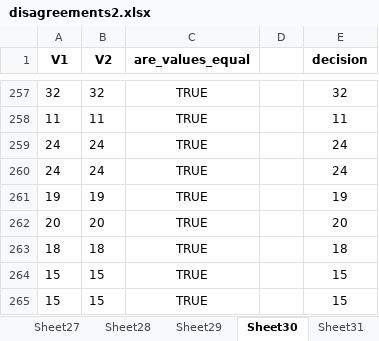
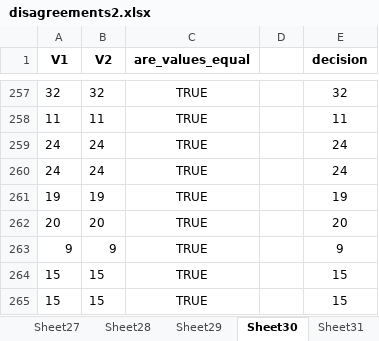
Before and after one commit to cristianmesquida/replicability_sports_science_zcurve, an Excel workbook: data/disagreements2.xlsx, sheet Sheet30, drawn as a sheet; only a part is shown, gaps mark what is left out; values as stored, in another font and other column widths than the file's, no borders; removed rows and columns are numbered as before the commit, all else as after; the diff names each change by its address in the sheet, - before the commit and + after, or states it on an @@ line.

```diff
--- a/data/disagreements2.xlsx (sheet Sheet30)
+++ b/data/disagreements2.xlsx (sheet Sheet30)
-row 263: 18 | 18 | TRUE |  | 18
+row 263: 9 | 9 | TRUE |  | 9
```
Also changed, not shown: sheet Sheet3, sheet Sheet5, sheet Sheet37, sheet Sheet28, sheet Sheet14, sheet Sheet18, 19 more sheets, data/consolidated_data_zcurve.xlsx, data/processed_data.xlsx, 45 other files.
